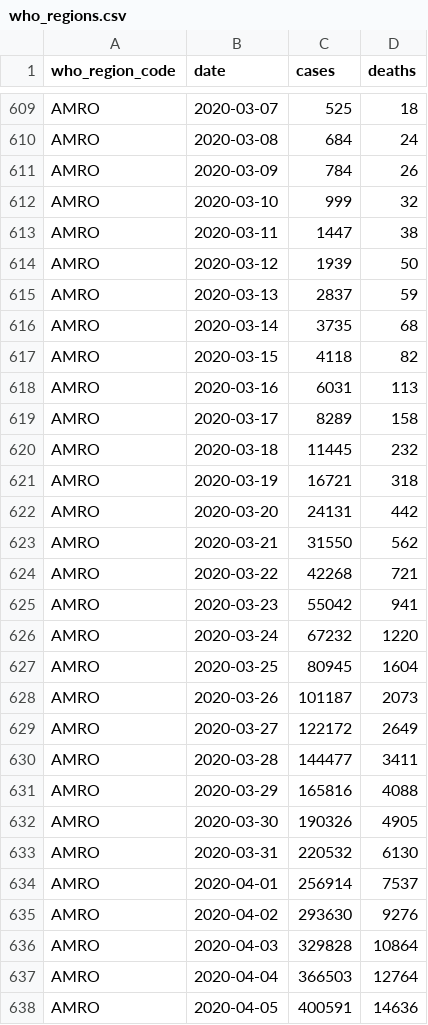
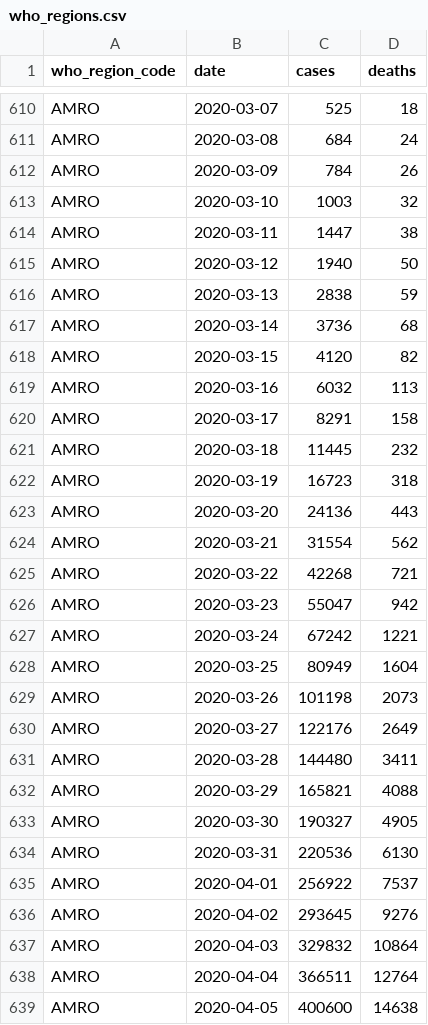
Before and after one commit to WorldHealthOrganization/xform-covid-casecount-jhu, a CSV file: output/who_regions.csv, drawn as a sheet; only a part is shown, gaps mark what is left out; the diff covers the shown part only.

```diff
--- a/output/who_regions.csv
+++ b/output/who_regions.csv
@@ -611,28 +612,28 @@ AMRO,2020-03-08,684,24
 AMRO,2020-03-09,784,26
-AMRO,2020-03-10,999,32
+AMRO,2020-03-10,1003,32
 AMRO,2020-03-11,1447,38
-AMRO,2020-03-12,1939,50
-AMRO,2020-03-13,2837,59
-AMRO,2020-03-14,3735,68
-AMRO,2020-03-15,4118,82
-AMRO,2020-03-16,6031,113
-AMRO,2020-03-17,8289,158
+AMRO,2020-03-12,1940,50
+AMRO,2020-03-13,2838,59
+AMRO,2020-03-14,3736,68
+AMRO,2020-03-15,4120,82
+AMRO,2020-03-16,6032,113
+AMRO,2020-03-17,8291,158
 AMRO,2020-03-18,11445,232
-AMRO,2020-03-19,16721,318
-AMRO,2020-03-20,24131,442
-AMRO,2020-03-21,31550,562
+AMRO,2020-03-19,16723,318
+AMRO,2020-03-20,24136,443
+AMRO,2020-03-21,31554,562
 AMRO,2020-03-22,42268,721
-AMRO,2020-03-23,55042,941
-AMRO,2020-03-24,67232,1220
-AMRO,2020-03-25,80945,1604
-AMRO,2020-03-26,101187,2073
-AMRO,2020-03-27,122172,2649
-AMRO,2020-03-28,144477,3411
-AMRO,2020-03-29,165816,4088
-AMRO,2020-03-30,190326,4905
-AMRO,2020-03-31,220532,6130
-AMRO,2020-04-01,256914,7537
-AMRO,2020-04-02,293630,9276
-AMRO,2020-04-03,329828,10864
-AMRO,2020-04-04,366503,12764
-AMRO,2020-04-05,400591,14636
+AMRO,2020-03-23,55047,942
+AMRO,2020-03-24,67242,1221
+AMRO,2020-03-25,80949,1604
+AMRO,2020-03-26,101198,2073
+AMRO,2020-03-27,122176,2649
+AMRO,2020-03-28,144480,3411
+AMRO,2020-03-29,165821,4088
+AMRO,2020-03-30,190327,4905
+AMRO,2020-03-31,220536,6130
+AMRO,2020-04-01,256922,7537
+AMRO,2020-04-02,293645,9276
+AMRO,2020-04-03,329832,10864
+AMRO,2020-04-04,366511,12764
+AMRO,2020-04-05,400600,14638
```
Also changed, not shown: 6 added rows and 70 edited cells elsewhere in this file, output/continents.csv, output/global.csv, 1 other file.
